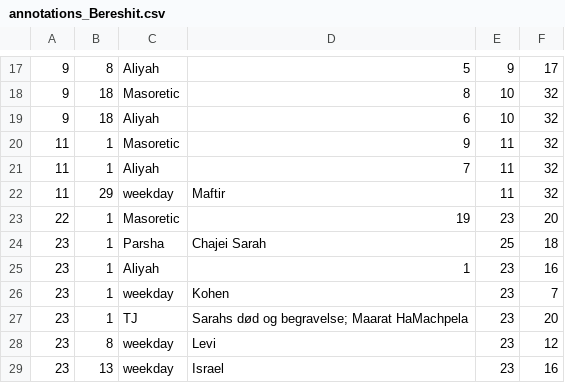
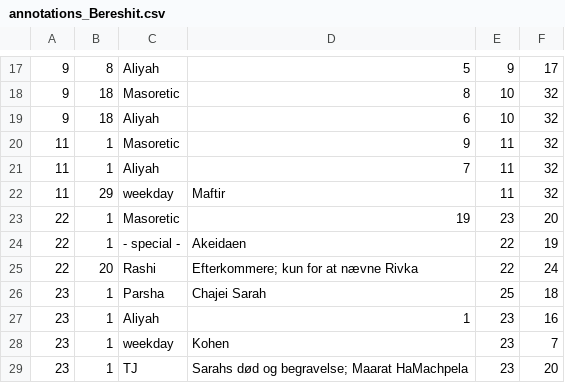
Before and after one commit to tuejoshua/tuejoshua.github.io, a CSV file: timelines/data/5BooksOfMoses/annotations_Bereshit.csv, drawn as a sheet; only a part is shown, gaps mark what is left out; the shorter side is filled out with more unchanged rows.

Commit message:
Add data

```diff
--- a/timelines/data/5BooksOfMoses/annotations_Bereshit.csv
+++ b/timelines/data/5BooksOfMoses/annotations_Bereshit.csv
@@ -23,2 +23,4 @@
 22	1	Masoretic	19	23	20
+22	1	- special -	Akeidaen	22	19
+22	20	Rashi	Efterkommere; kun for at nævne Rivka	22	24
 23	1	Parsha  	Chajei Sarah   	25	18
```
